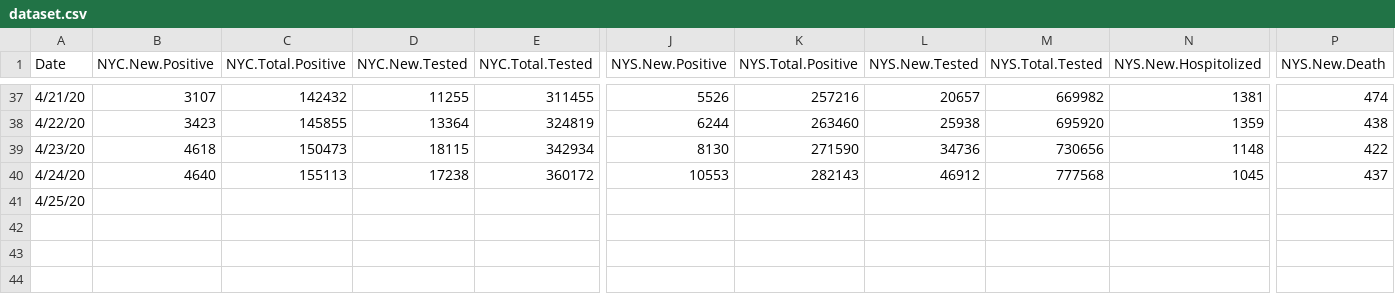
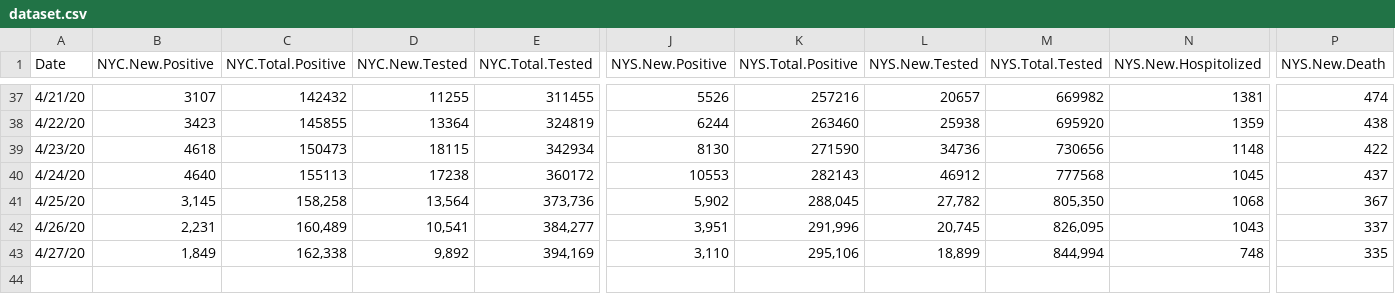
Before and after one commit to haidexs/COVID-19-NYS, a CSV file: dataset.csv, drawn as a sheet; only a part is shown, gaps mark what is left out; rows hold the shown columns only; the diff covers the shown part only; the diff names each change by its address in the sheet, - before the commit and + after, or states it on an @@ line.

Commit message:
data updated, 4/28/2020

```diff
--- a/dataset.csv
+++ b/dataset.csv
-B41 (NYC.New.Positive): (empty)
+B41 (NYC.New.Positive): 3,145
-C41 (NYC.Total.Positive): (empty)
+C41 (NYC.Total.Positive): 158,258
-D41 (NYC.New.Tested): (empty)
+D41 (NYC.New.Tested): 13,564
-E41 (NYC.Total.Tested): (empty)
+E41 (NYC.Total.Tested): 373,736
-J41 (NYS.New.Positive): (empty)
+J41 (NYS.New.Positive): 5,902
-K41 (NYS.Total.Positive): (empty)
+K41 (NYS.Total.Positive): 288,045
-L41 (NYS.New.Tested): (empty)
+L41 (NYS.New.Tested): 27,782
-M41 (NYS.Total.Tested): (empty)
+M41 (NYS.Total.Tested): 805,350
-N41 (NYS.New.Hospitolized): (empty)
+N41 (NYS.New.Hospitolized): 1068
-P41 (NYS.New.Death): (empty)
+P41 (NYS.New.Death): 367
+row 42: 4/26/20 | 2,231 | 160,489 | 10,541 | 384,277 | 3,951 | 291,996 | 20,745 | 826,095 | 1043 | 337
+row 43: 4/27/20 | 1,849 | 162,338 | 9,892 | 394,169 | 3,110 | 295,106 | 18,899 | 844,994 | 748 | 335
+row 44: (empty)
```
Also changed, not shown: 1 edited cell elsewhere in this file.
